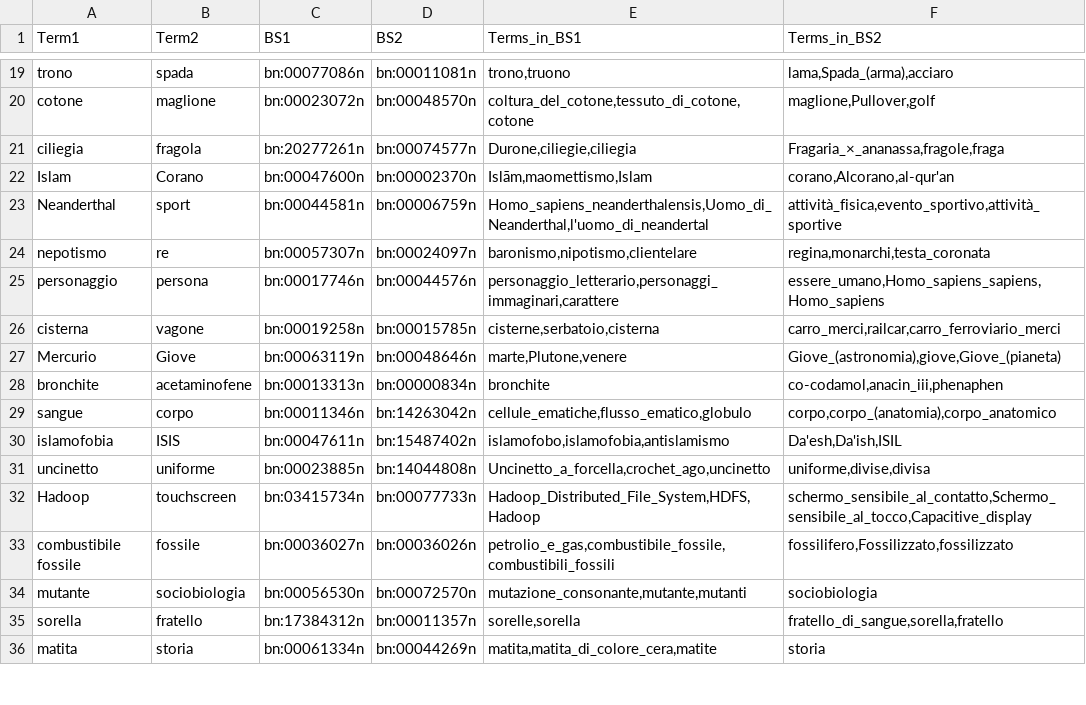
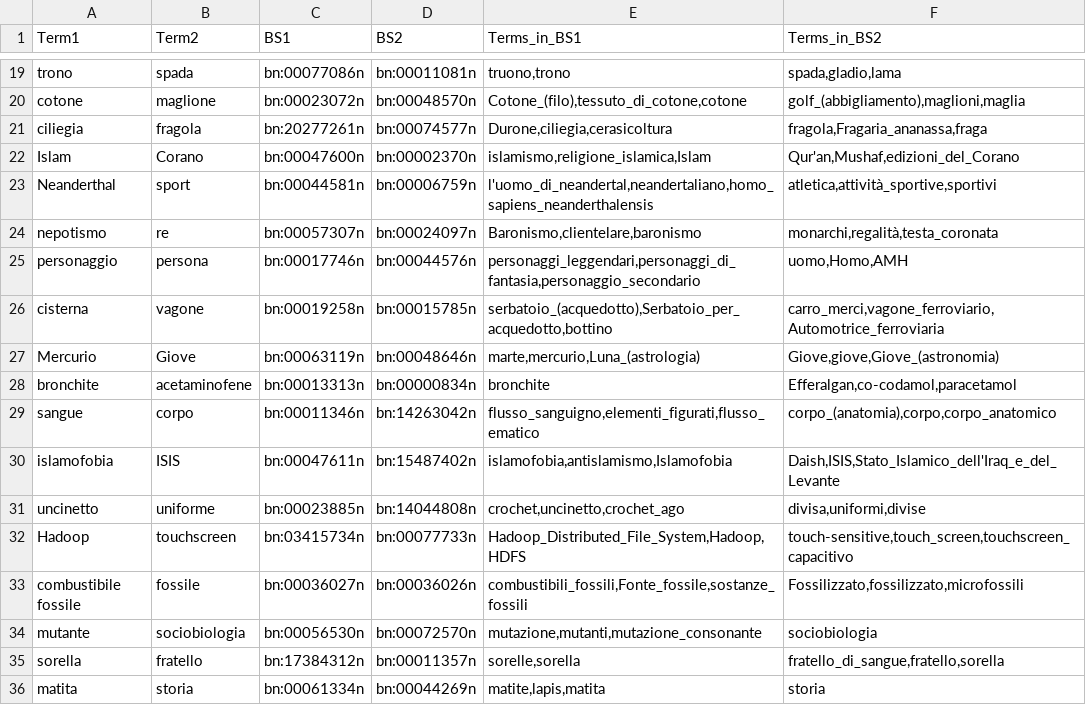
Before and after one commit to lauraventrice/TLN, a TSV file: Radicioni/Esercizio 3/resources/part2/it.test.data_ids_Livio.tsv, drawn as a sheet; only a part is shown, gaps mark what is left out; the diff covers the shown part only; the diff names each change by its address in the sheet, - before the commit and + after, or states it on an @@ line.

```diff
--- a/Radicioni/Esercizio 3/resources/part2/it.test.data_ids_Livio.tsv
+++ b/Radicioni/Esercizio 3/resources/part2/it.test.data_ids_Livio.tsv
-E19 (Terms_in_BS1): trono,truono
+E19 (Terms_in_BS1): truono,trono
-F19 (Terms_in_BS2): lama,Spada_(arma),acciaro
+F19 (Terms_in_BS2): spada,gladio,lama
-E20 (Terms_in_BS1): coltura_del_cotone,tessuto_di_cotone,cotone
+E20 (Terms_in_BS1): Cotone_(filo),tessuto_di_cotone,cotone
-F20 (Terms_in_BS2): maglione,Pullover,golf
+F20 (Terms_in_BS2): golf_(abbigliamento),maglioni,maglia
-E21 (Terms_in_BS1): Durone,ciliegie,ciliegia
+E21 (Terms_in_BS1): Durone,ciliegia,cerasicoltura
-F21 (Terms_in_BS2): Fragaria_×_ananassa,fragole,fraga
+F21 (Terms_in_BS2): fragola,Fragaria_ananassa,fraga
-E22 (Terms_in_BS1): Islām,maomettismo,Islam
+E22 (Terms_in_BS1): islamismo,religione_islamica,Islam
-F22 (Terms_in_BS2): corano,Alcorano,al-qur'an
+F22 (Terms_in_BS2): Qur'an,Mushaf,edizioni_del_Corano
-E23 (Terms_in_BS1): Homo_sapiens_neanderthalensis,Uomo_di_Neanderthal,l'uomo_di_neandertal
+E23 (Terms_in_BS1): l'uomo_di_neandertal,neandertaliano,homo_sapiens_neanderthalensis
-F23 (Terms_in_BS2): attività_fisica,evento_sportivo,attività_sportive
+F23 (Terms_in_BS2): atletica,attività_sportive,sportivi
-E24 (Terms_in_BS1): baronismo,nipotismo,clientelare
+E24 (Terms_in_BS1): Baronismo,clientelare,baronismo
-F24 (Terms_in_BS2): regina,monarchi,testa_coronata
+F24 (Terms_in_BS2): monarchi,regalità,testa_coronata
-E25 (Terms_in_BS1): personaggio_letterario,personaggi_immaginari,carattere
+E25 (Terms_in_BS1): personaggi_leggendari,personaggi_di_fantasia,personaggio_secondario
-F25 (Terms_in_BS2): essere_umano,Homo_sapiens_sapiens,Homo_sapiens
+F25 (Terms_in_BS2): uomo,Homo,AMH
-E26 (Terms_in_BS1): cisterne,serbatoio,cisterna
+E26 (Terms_in_BS1): serbatoio_(acquedotto),Serbatoio_per_acquedotto,bottino
-F26 (Terms_in_BS2): carro_merci,railcar,carro_ferroviario_merci
+F26 (Terms_in_BS2): carro_merci,vagone_ferroviario,Automotrice_ferroviaria
-E27 (Terms_in_BS1): marte,Plutone,venere
+E27 (Terms_in_BS1): marte,mercurio,Luna_(astrologia)
-F27 (Terms_in_BS2): Giove_(astronomia),giove,Giove_(pianeta)
+F27 (Terms_in_BS2): Giove,giove,Giove_(astronomia)
-F28 (Terms_in_BS2): co-codamol,anacin_iii,phenaphen
+F28 (Terms_in_BS2): Efferalgan,co-codamol,paracetamol
-E29 (Terms_in_BS1): cellule_ematiche,flusso_ematico,globulo
+E29 (Terms_in_BS1): flusso_sanguigno,elementi_figurati,flusso_ematico
-F29 (Terms_in_BS2): corpo,corpo_(anatomia),corpo_anatomico
+F29 (Terms_in_BS2): corpo_(anatomia),corpo,corpo_anatomico
-E30 (Terms_in_BS1): islamofobo,islamofobia,antislamismo
+E30 (Terms_in_BS1): islamofobia,antislamismo,Islamofobia
-F30 (Terms_in_BS2): Da'esh,Da'ish,ISIL
+F30 (Terms_in_BS2): Daish,ISIS,Stato_Islamico_dell'Iraq_e_del_Levante
-E31 (Terms_in_BS1): Uncinetto_a_forcella,crochet_ago,uncinetto
+E31 (Terms_in_BS1): crochet,uncinetto,crochet_ago
-F31 (Terms_in_BS2): uniforme,divise,divisa
+F31 (Terms_in_BS2): divisa,uniformi,divise
-E32 (Terms_in_BS1): Hadoop_Distributed_File_System,HDFS,Hadoop
+E32 (Terms_in_BS1): Hadoop_Distributed_File_System,Hadoop,HDFS
-F32 (Terms_in_BS2): schermo_sensibile_al_contatto,Schermo_sensibile_al_tocco,Capacitive_display
+F32 (Terms_in_BS2): touch-sensitive,touch_screen,touchscreen_capacitivo
-E33 (Terms_in_BS1): petrolio_e_gas,combustibile_fossile,combustibili_fossili
+E33 (Terms_in_BS1): combustibili_fossili,Fonte_fossile,sostanze_fossili
-F33 (Terms_in_BS2): fossilifero,Fossilizzato,fossilizzato
+F33 (Terms_in_BS2): Fossilizzato,fossilizzato,microfossili
-E34 (Terms_in_BS1): mutazione_consonante,mutante,mutanti
+E34 (Terms_in_BS1): mutazione,mutanti,mutazione_consonante
-F35 (Terms_in_BS2): fratello_di_sangue,sorella,fratello
+F35 (Terms_in_BS2): fratello_di_sangue,fratello,sorella
-E36 (Terms_in_BS1): matita,matita_di_colore_cera,matite
+E36 (Terms_in_BS1): matite,lapis,matita
```
Also changed, not shown: 59 edited cells elsewhere in this file, Radicioni/Esercizio 3/resources/part2/it.test.data_ids_laura.tsv, 3 other files.
